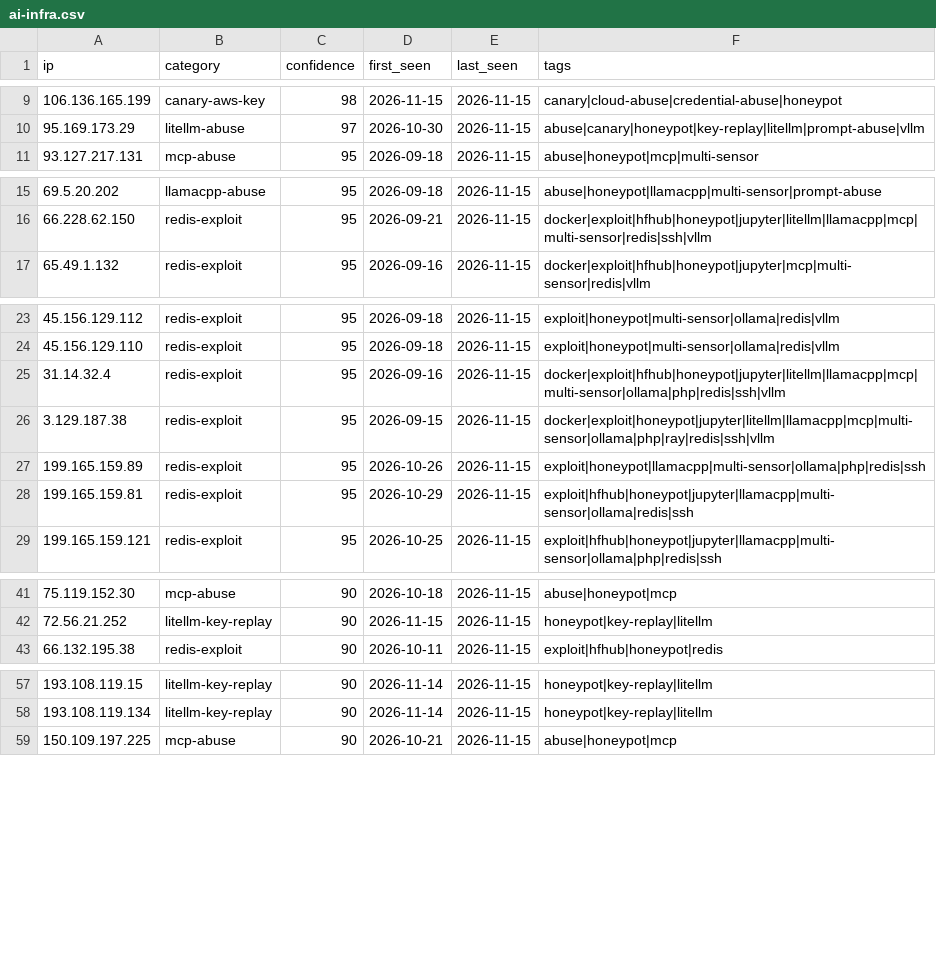
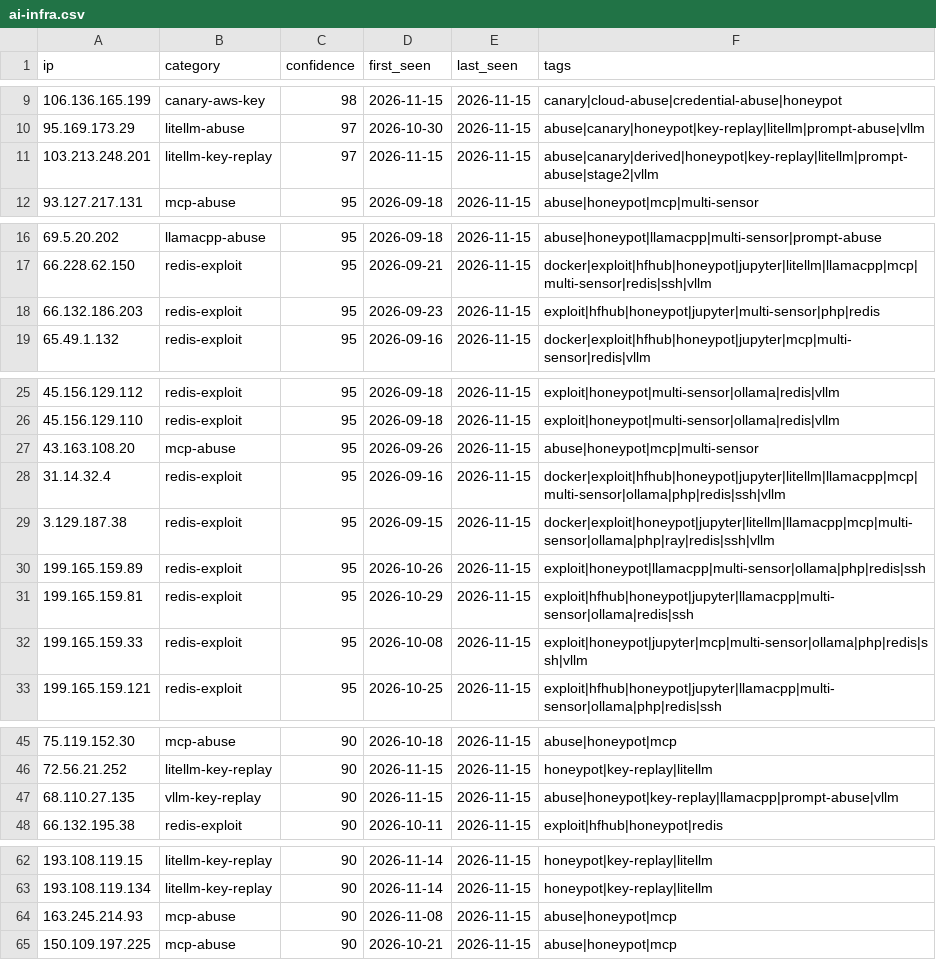
Before and after one commit to Zikmadol/trapline-ioc, a CSV file: feeds/ai-infra.csv, drawn as a sheet; only a part is shown, gaps mark what is left out; the diff covers the shown part only.

```diff
--- a/feeds/ai-infra.csv
+++ b/feeds/ai-infra.csv
@@ -10,2 +10,3 @@ ip,category,confidence,first_seen,last_seen,tags
 95.169.173.29,litellm-abuse,97,2026-10-30,2026-11-15,abuse|canary|honeypot|key-replay|litellm|prompt-abuse|vllm
+103.213.248.201,litellm-key-replay,97,2026-11-15,2026-11-15,abuse|canary|derived|honeypot|key-replay|litellm|prompt-abuse|stage2|vllm
 93.127.217.131,mcp-abuse,95,2026-09-18,2026-11-15,abuse|honeypot|mcp|multi-sensor
@@ -16,2 +17,3 @@ ip,category,confidence,first_seen,last_seen,tags
 66.228.62.150,redis-exploit,95,2026-09-21,2026-11-15,docker|exploit|hfhub|honeypot|jupyter|litellm|llamacpp|mcp|multi-sensor|redis|ssh|vllm
+66.132.186.203,redis-exploit,95,2026-09-23,2026-11-15,exploit|hfhub|honeypot|jupyter|multi-sensor|php|redis
 65.49.1.132,redis-exploit,95,2026-09-16,2026-11-15,docker|exploit|hfhub|honeypot|jupyter|mcp|multi-sensor|redis|vllm
@@ -24,2 +26,3 @@ ip,category,confidence,first_seen,last_seen,tags
 45.156.129.110,redis-exploit,95,2026-09-18,2026-11-15,exploit|honeypot|multi-sensor|ollama|redis|vllm
+43.163.108.20,mcp-abuse,95,2026-09-26,2026-11-15,abuse|honeypot|mcp|multi-sensor
 31.14.32.4,redis-exploit,95,2026-09-16,2026-11-15,docker|exploit|hfhub|honeypot|jupyter|litellm|llamacpp|mcp|multi-sensor|ollama|php|redis|ssh|vllm
@@ -28,2 +31,3 @@ ip,category,confidence,first_seen,last_seen,tags
 199.165.159.81,redis-exploit,95,2026-10-29,2026-11-15,exploit|hfhub|honeypot|jupyter|llamacpp|multi-sensor|ollama|redis|ssh
+199.165.159.33,redis-exploit,95,2026-10-08,2026-11-15,exploit|honeypot|jupyter|mcp|multi-sensor|ollama|php|redis|ssh|vllm
 199.165.159.121,redis-exploit,95,2026-10-25,2026-11-15,exploit|hfhub|honeypot|jupyter|llamacpp|multi-sensor|ollama|php|redis|ssh
@@ -42,2 +46,3 @@ ip,category,confidence,first_seen,last_seen,tags
 72.56.21.252,litellm-key-replay,90,2026-11-15,2026-11-15,honeypot|key-replay|litellm
+68.110.27.135,vllm-key-replay,90,2026-11-15,2026-11-15,abuse|honeypot|key-replay|llamacpp|prompt-abuse|vllm
 66.132.195.38,redis-exploit,90,2026-10-11,2026-11-15,exploit|hfhub|honeypot|redis
@@ -58,2 +63,3 @@ ip,category,confidence,first_seen,last_seen,tags
 193.108.119.134,litellm-key-replay,90,2026-11-14,2026-11-15,honeypot|key-replay|litellm
+163.245.214.93,mcp-abuse,90,2026-11-08,2026-11-15,abuse|honeypot|mcp
 150.109.197.225,mcp-abuse,90,2026-10-21,2026-11-15,abuse|honeypot|mcp
```
Also changed, not shown: 4 removed rows elsewhere in this file, daily/2026-11-15.csv, feeds/all-observed.csv, 14 other files.
